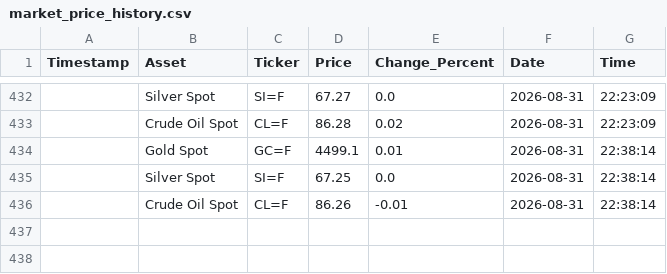
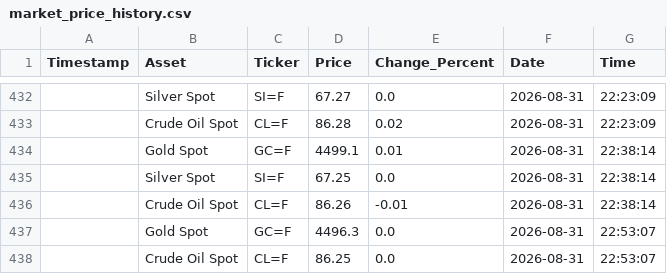
Before and after one commit to bubi001/etf-automated-tracker, a CSV file: market_price_history.csv, drawn as a sheet; only a part is shown, gaps mark what is left out; the diff names each change by its address in the sheet, - before the commit and + after, or states it on an @@ line.

```diff
--- a/market_price_history.csv
+++ b/market_price_history.csv
+row 437:  | Gold Spot | GC=F | 4496.3 | 0.0 | 2026-08-31 | 22:53:07
+row 438:  | Crude Oil Spot | CL=F | 86.25 | 0.0 | 2026-08-31 | 22:53:07
```
